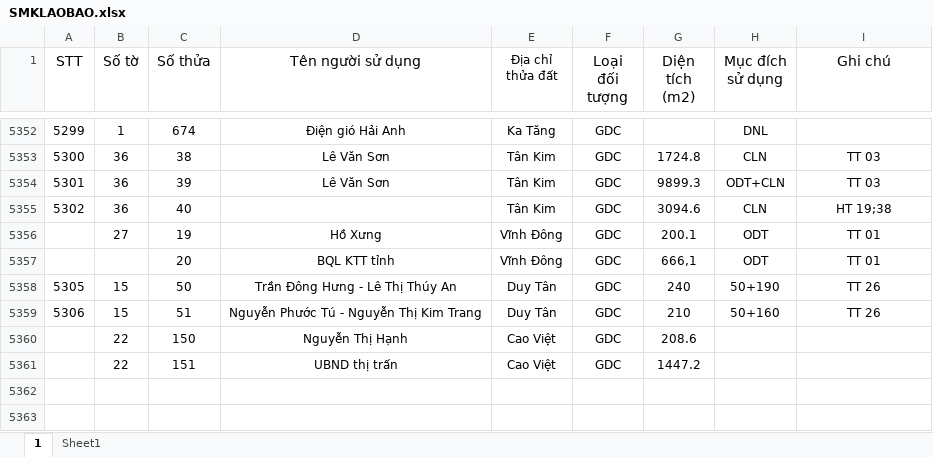
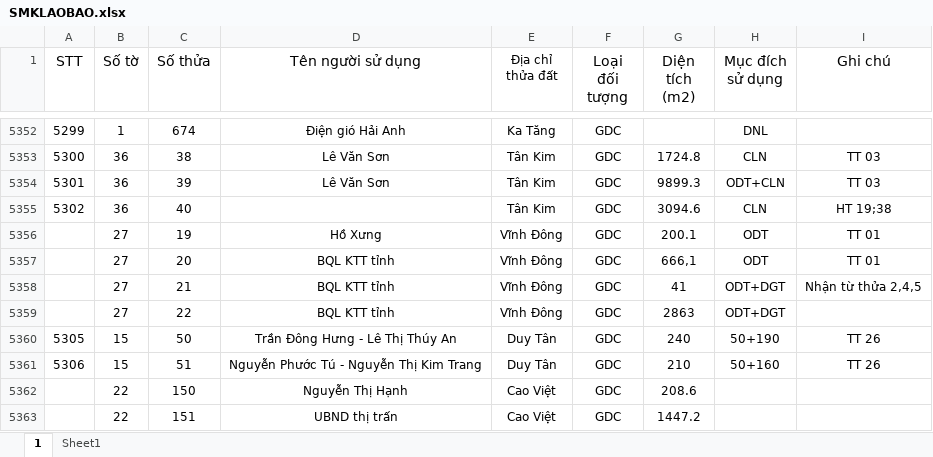
Before and after one commit to guitarkhongem/SOMUCKE, an Excel workbook: SOMUCKE/SMKLAOBAO.xlsx, sheet 1, drawn as a sheet; only a part is shown, gaps mark what is left out; the shorter side is filled out with more unchanged rows; values as stored, in another font and other column widths than the file's, no borders; the diff names each change by its address in the sheet, - before the commit and + after, or states it on an @@ line.

```diff
--- a/SOMUCKE/SMKLAOBAO.xlsx (sheet 1)
+++ b/SOMUCKE/SMKLAOBAO.xlsx (sheet 1)
-B5357 (Số tờ): (empty)
+B5357 (Số tờ): 27
+row 5358:  | 27 | 21 | BQL KTT tỉnh | Vĩnh Đông | GDC | 41 | ODT+DGT | Nhận từ thửa 2,4,5
+row 5359:  | 27 | 22 | BQL KTT tỉnh | Vĩnh Đông | GDC | 2863 | ODT+DGT
```
Also changed, not shown: 2 other files.
